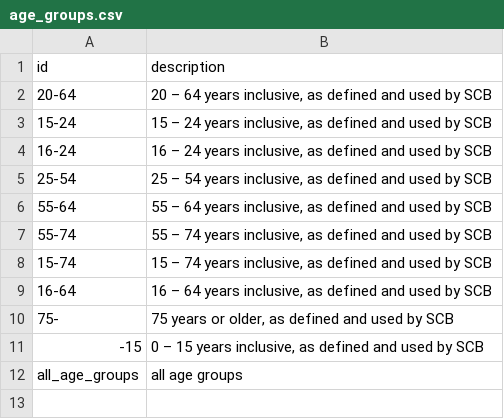
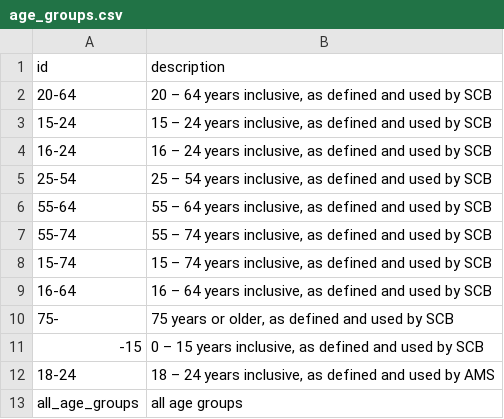
Before and after one commit to marple-newsrobot/marple-datatypes, a CSV file: misc/age_groups.csv, drawn as a sheet; the diff names each change by its address in the sheet, - before the commit and + after, or states it on an @@ line.

Commit message:
Add AMS age group

```diff
--- a/misc/age_groups.csv
+++ b/misc/age_groups.csv
+row 12: 18-24 | 18 – 24 years inclusive, as defined and used by AMS
```
